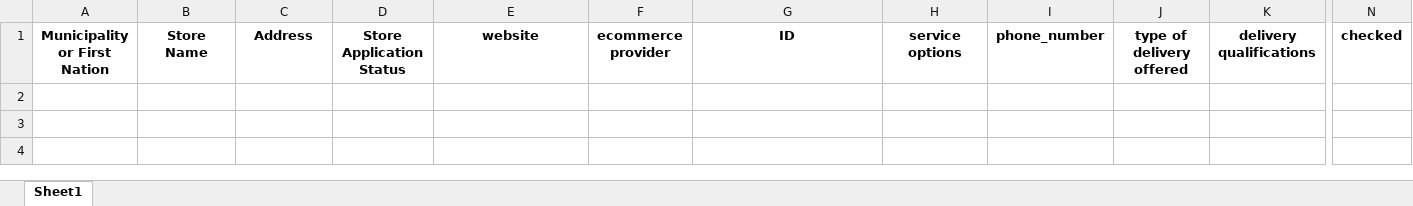
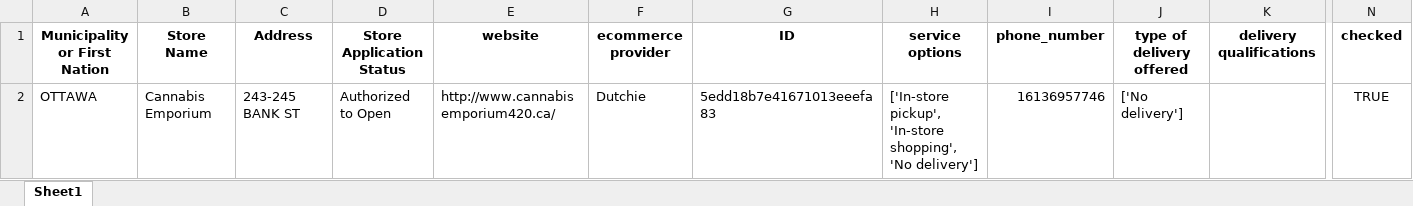
Before and after one commit to lyovaparsyan94/cannabis-shops-scraping, an Excel workbook: platform_scrapper/data/fake_cannabis_used_IDs.xlsx, sheet Sheet1, drawn as a sheet; only a part is shown, gaps mark what is left out; values as stored, in another font and other column widths than the file's, no borders; rows hold the shown columns only; the diff names each change by its address in the sheet, - before the commit and + after, or states it on an @@ line.

```diff
--- a/platform_scrapper/data/fake_cannabis_used_IDs.xlsx (sheet Sheet1)
+++ b/platform_scrapper/data/fake_cannabis_used_IDs.xlsx (sheet Sheet1)
+row 2: OTTAWA | Cannabis Emporium | 243-245 BANK ST | Authorized to Open | http://www.cannabisemporium420.ca/ | Dutchie | 5edd18b7e41671013eeefa83 | ['In-store pickup', 'In-store shopping', 'No delivery'] | 16136957746 | ['No delivery'] |  | TRUE
```
Also changed, not shown: platform_scrapper/data/cannabis_used_IDs.xlsx, 3 other files.
